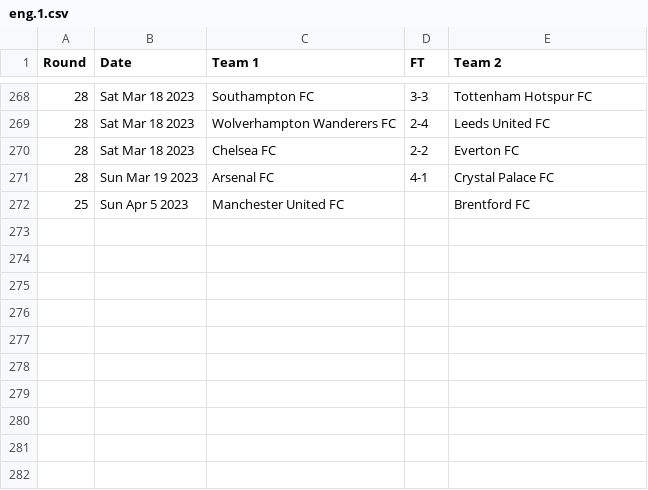
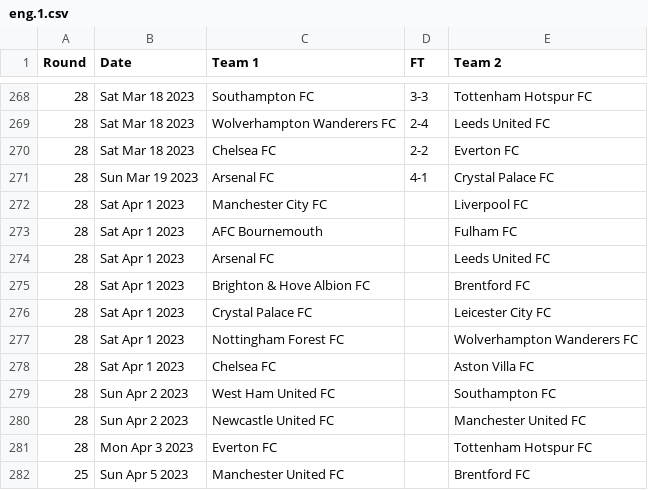
Before and after one commit to nickfraser/england, a CSV file: 2020s/2022-23/eng.1.csv, drawn as a sheet; only a part is shown, gaps mark what is left out; the diff names each change by its address in the sheet, - before the commit and + after, or states it on an @@ line.

Commit message:
[2022-23] Added fixtures for round 29

```diff
--- a/2020s/2022-23/eng.1.csv
+++ b/2020s/2022-23/eng.1.csv
+row 272: 28 | Sat Apr 1 2023 | Manchester City FC |  | Liverpool FC
+row 273: 28 | Sat Apr 1 2023 | AFC Bournemouth |  | Fulham FC
+row 274: 28 | Sat Apr 1 2023 | Arsenal FC |  | Leeds United FC
+row 275: 28 | Sat Apr 1 2023 | Brighton & Hove Albion FC |  | Brentford FC
+row 276: 28 | Sat Apr 1 2023 | Crystal Palace FC |  | Leicester City FC
+row 277: 28 | Sat Apr 1 2023 | Nottingham Forest FC |  | Wolverhampton Wanderers FC
+row 278: 28 | Sat Apr 1 2023 | Chelsea FC |  | Aston Villa FC
+row 279: 28 | Sun Apr 2 2023 | West Ham United FC |  | Southampton FC
+row 280: 28 | Sun Apr 2 2023 | Newcastle United FC |  | Manchester United FC
+row 281: 28 | Mon Apr 3 2023 | Everton FC |  | Tottenham Hotspur FC
```
